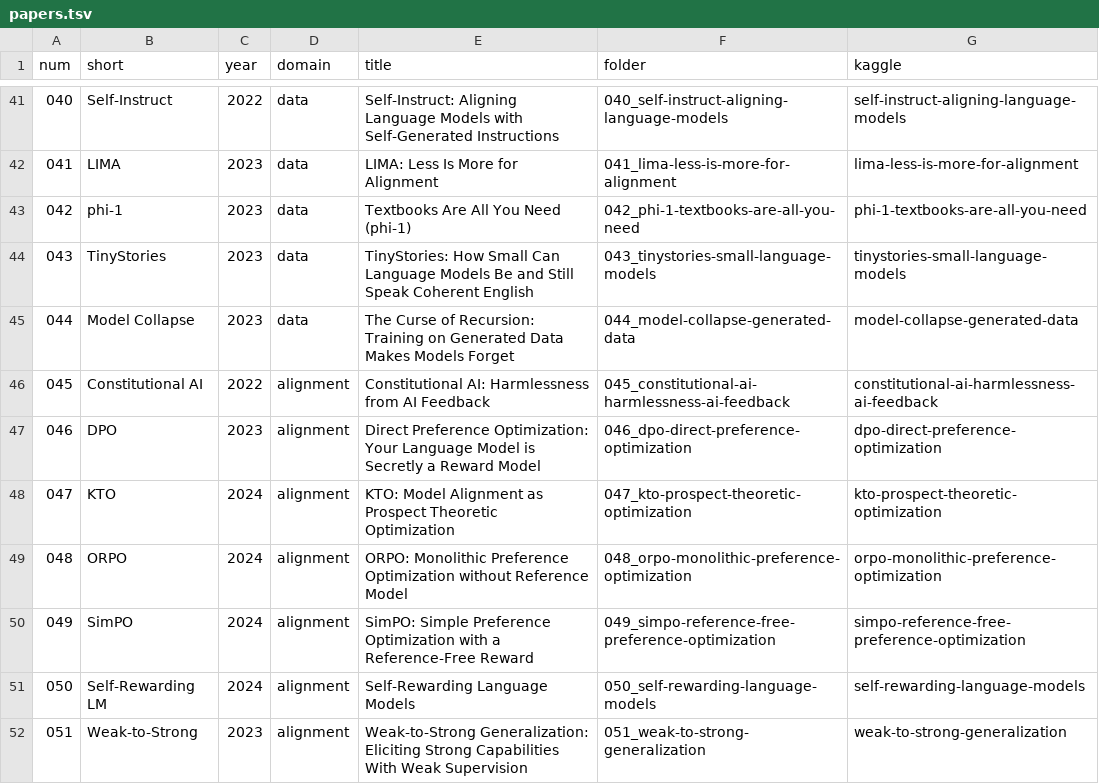
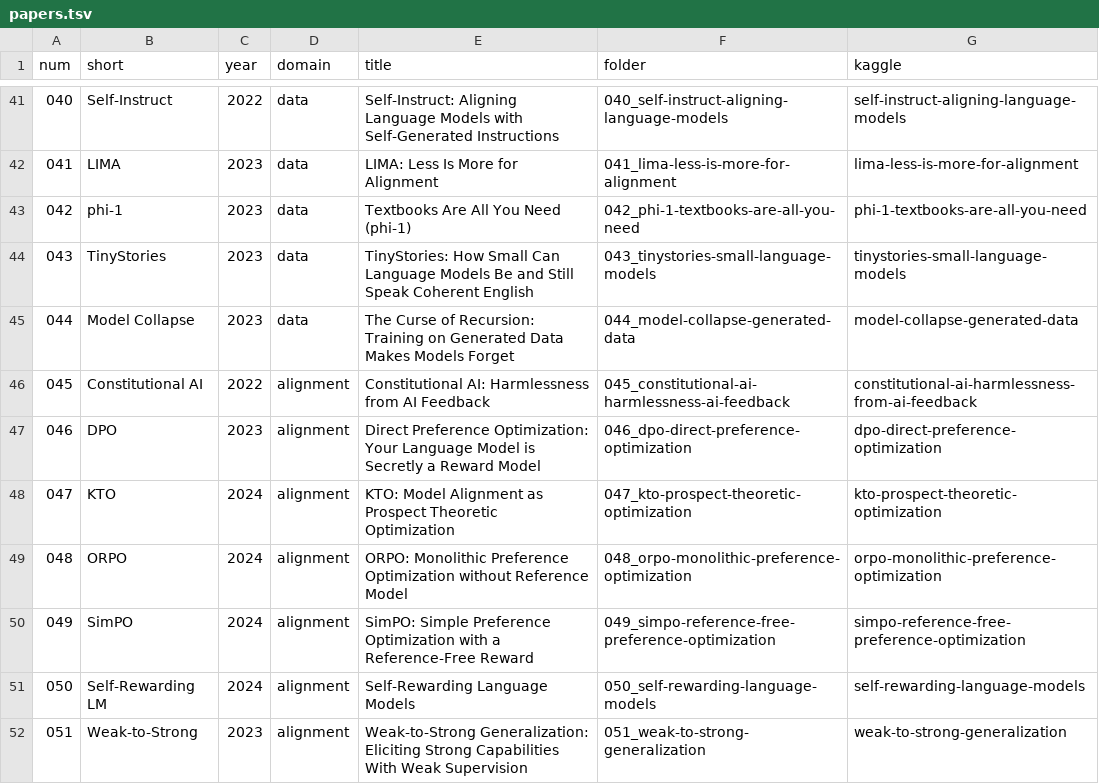
Before and after one commit to nadeemcite/llm-research-papers, a TSV file: scripts/papers.tsv, drawn as a sheet; only a part is shown, gaps mark what is left out.

Commit message:
045 Constitutional AI: add paper folder with validated notebook

```diff
--- a/scripts/papers.tsv
+++ b/scripts/papers.tsv
@@ -45,3 +45,3 @@ num	short	year	domain	title	folder	kaggle
 044	Model Collapse	2023	data	The Curse of Recursion: Training on Generated Data Makes Models Forget	044_model-collapse-generated-data	model-collapse-generated-data
-045	Constitutional AI	2022	alignment	Constitutional AI: Harmlessness from AI Feedback	045_constitutional-ai-harmlessness-ai-feedback	constitutional-ai-harmlessness-ai-feedback
+045	Constitutional AI	2022	alignment	Constitutional AI: Harmlessness from AI Feedback	045_constitutional-ai-harmlessness-ai-feedback	constitutional-ai-harmlessness-from-ai-feedback
 046	DPO	2023	alignment	Direct Preference Optimization: Your Language Model is Secretly a Reward Model	046_dpo-direct-preference-optimization	dpo-direct-preference-optimization
```
Also changed, not shown: 6 other files.
